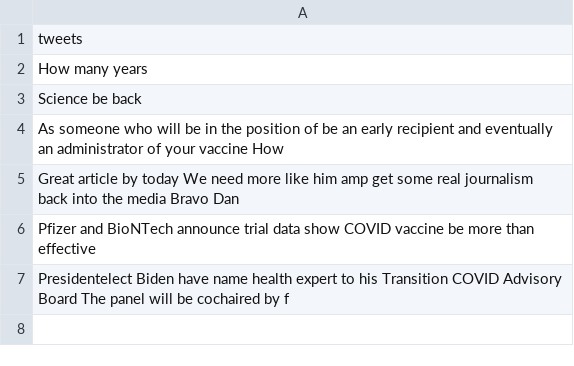
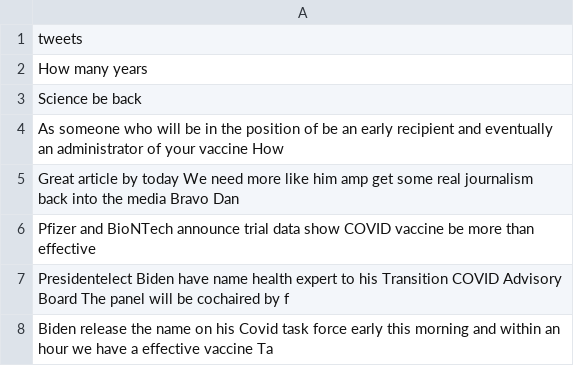
Before and after one commit to Zephyrs3/Sentiment_analysis, a CSV file: optweet.csv, drawn as a sheet; the diff names each change by its address in the sheet, - before the commit and + after, or states it on an @@ line.

Commit message:
Updated

```diff
--- a/optweet.csv
+++ b/optweet.csv
+row 8: Biden release the name on his Covid task force early this morning and within an hour we have a effective vaccine Ta
```
